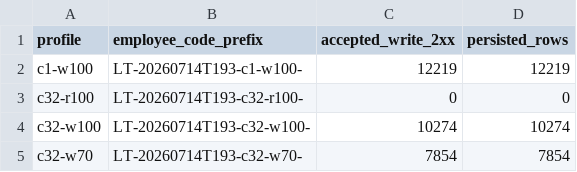
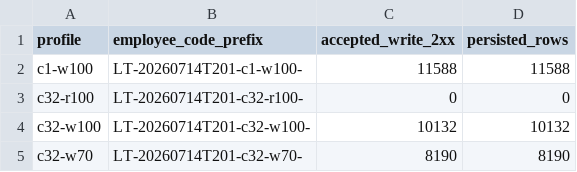
Before and after one commit to gerswin/cronometrix, a CSV file: .planning/phases/12-v1-0-release-stabilization/evidence/03-write-queue-load/reconciliation.csv, drawn as a sheet.

```diff
--- a/.planning/phases/12-v1-0-release-stabilization/evidence/03-write-queue-load/reconciliation.csv
+++ b/.planning/phases/12-v1-0-release-stabilization/evidence/03-write-queue-load/reconciliation.csv
@@ -1,5 +1,5 @@
 profile,employee_code_prefix,accepted_write_2xx,persisted_rows
-c1-w100,LT-20260714T193-c1-w100-,12219,12219
-c32-r100,LT-20260714T193-c32-r100-,0,0
-c32-w100,LT-20260714T193-c32-w100-,10274,10274
-c32-w70,LT-20260714T193-c32-w70-,7854,7854
+c1-w100,LT-20260714T201-c1-w100-,11588,11588
+c32-r100,LT-20260714T201-c32-r100-,0,0
+c32-w100,LT-20260714T201-c32-w100-,10132,10132
+c32-w70,LT-20260714T201-c32-w70-,8190,8190
```
Also changed, not shown: .planning/phases/12-v1-0-release-stabilization/evidence/03-write-queue-load/c32-r100.csv, .planning/phases/12-v1-0-release-stabilization/evidence/03-write-queue-load/c32-w100.csv, 8 other files.
